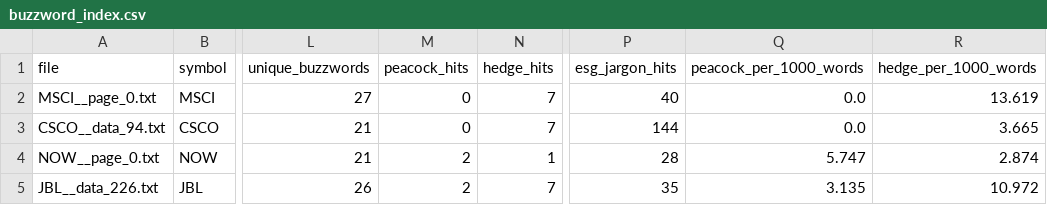
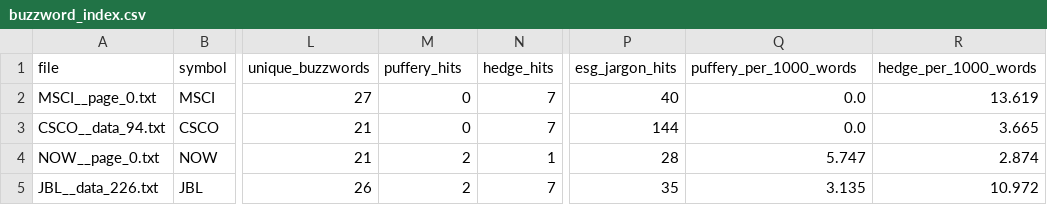
Before and after one commit to Limocello/fourtheplanet, a CSV file: buzzword-index/data/buzzword_index.csv, drawn as a sheet; only a part is shown, gaps mark what is left out; the diff names each change by its address in the sheet, - before the commit and + after, or states it on an @@ line.

Commit message:
Rename the peacock category to puffery, and rewrite the panel's sentence
The category was called "peacock" while the whole index is also called the
Peacock Index and the drawing represents the total, so the name said
nothing about the words in it. Those 71 terms are self-praise and grand
claims that cannot be checked: best-in-class, force for good, a brighter
future, in our DNA. Puffery is the advertising term for exactly that.

The rename runs through the lexicon, the engine, the CLI flags and column
names, the exported CSVs and the page. The four categories are now
puffery, hedge, corporate and esg_jargon, and one shared set of readable
names covers the legend, the editor tabs and the sentence, so the panel
never calls the same category two different things.

The sentence under the score described the drawing rather than the
company. It now says where the report sits against the others and what
kind of language gets it there:

  PTC  The most buzzword-dense of the 372 comparable S&P 500 reports.
       49% of it is ESG vocabulary, led by "sustainable" at 199 uses in
       17,513 words.

  BRO  The plainest of the 372 comparable S&P 500 reports. 44% of it is
       hedging, led by "significantly" at 70 uses in 50,352 words.

A document too short to rank says so instead of claiming a position.

```diff
--- a/buzzword-index/data/buzzword_index.csv
+++ b/buzzword-index/data/buzzword_index.csv
-M1: peacock_hits
+M1: puffery_hits
-Q1: peacock_per_1000_words
+Q1: puffery_per_1000_words
```
Also changed, not shown: buzzword-index/buzzword_lexicon.tsv, buzzword-index/data/buzzword_index_by_company.csv, 6 other files.
